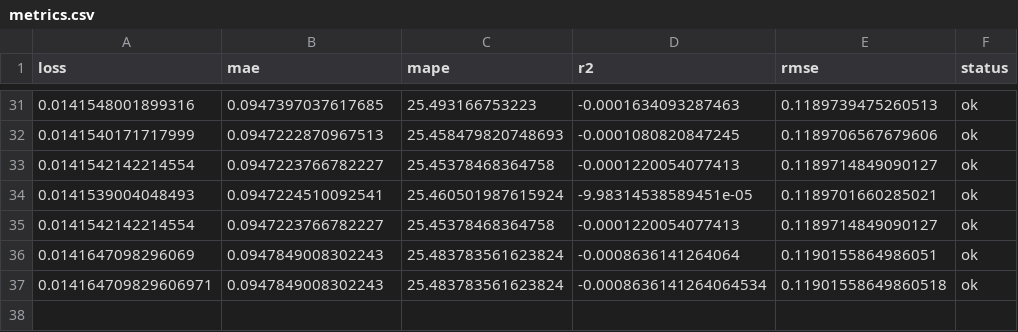
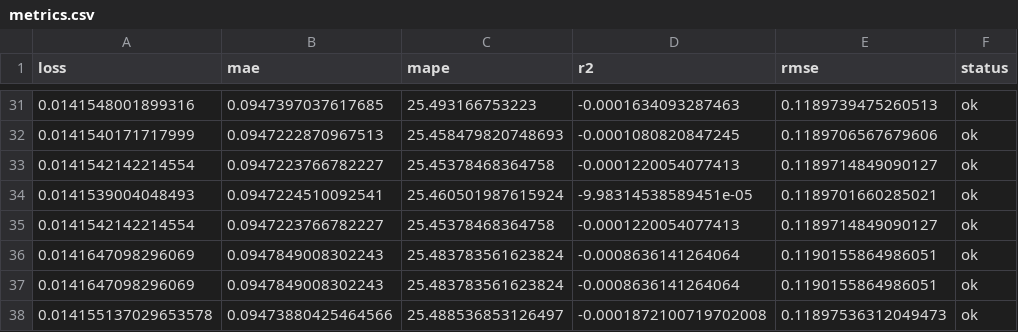
Before and after one commit to autobotsmlops/project, a CSV file: metrics.csv, drawn as a sheet; only a part is shown, gaps mark what is left out.

```diff
--- a/metrics.csv
+++ b/metrics.csv
@@ -36,2 +36,3 @@ loss,mae,mape,r2,rmse,status
 0.0141647098296069,0.0947849008302243,25.483783561623824,-0.0008636141264064,0.1190155864986051,ok
-0.014164709829606971,0.0947849008302243,25.483783561623824,-0.0008636141264064534,0.11901558649860518,ok
+0.0141647098296069,0.0947849008302243,25.483783561623824,-0.0008636141264064,0.1190155864986051,ok
+0.014155137029653578,0.09473880425464566,25.488536853126497,-0.0001872100719702008,0.11897536312049473,ok
```
